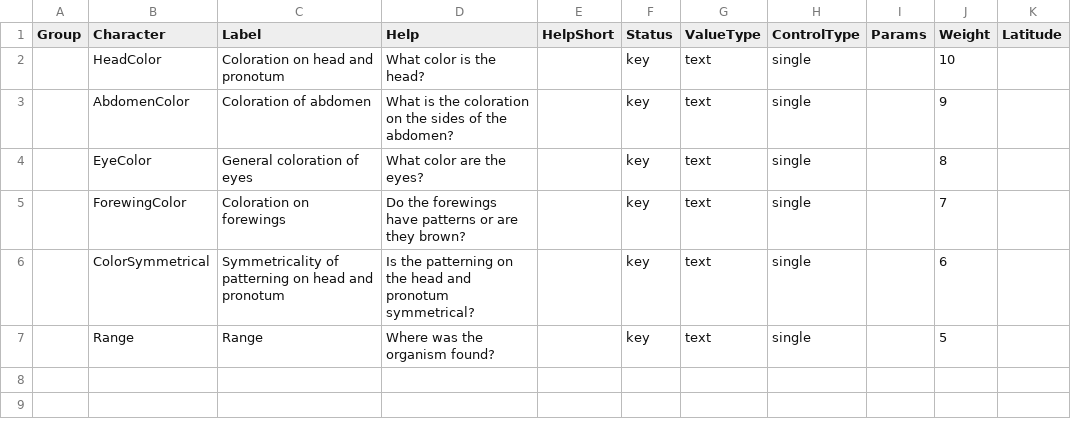
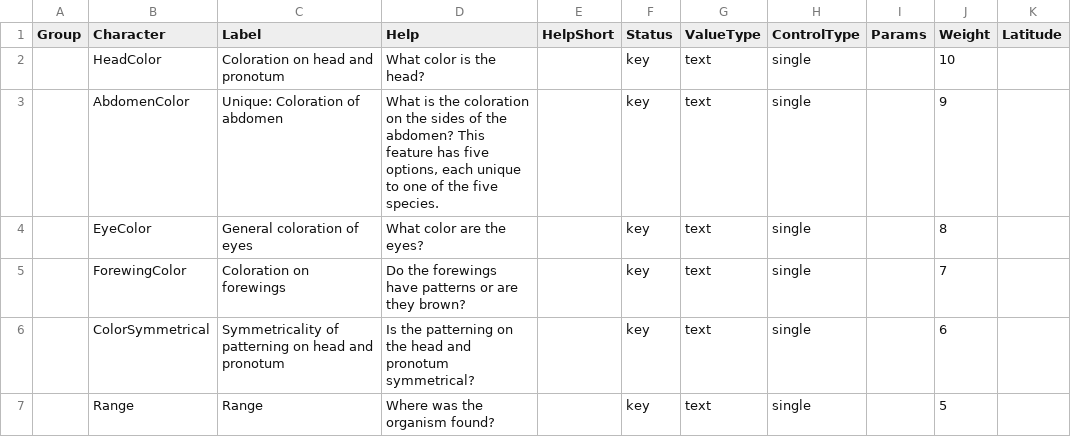
Before and after one commit to zdankowicz/homalodisca, a CSV file: identikit/kb/homalodisca/characters.csv, drawn as a sheet.

Commit message:
Update characters.csv

```diff
--- a/identikit/kb/homalodisca/characters.csv
+++ b/identikit/kb/homalodisca/characters.csv
@@ -2,3 +2,3 @@ Group,Character,Label,Help,HelpShort,Status,ValueType,ControlType,Params,Weight,
 ,HeadColor,Coloration on head and pronotum,What color is the head?,,key,text,single,,10,
-,AbdomenColor,Coloration of abdomen,What is the coloration on the sides of the abdomen?,,key,text,single,,9,
+,AbdomenColor,Unique: Coloration of abdomen,"What is the coloration on the sides of the abdomen? This feature has five options, each unique to one of the five species.",,key,text,single,,9,
 ,EyeColor,General coloration of eyes,What color are the eyes?,,key,text,single,,8,
```
